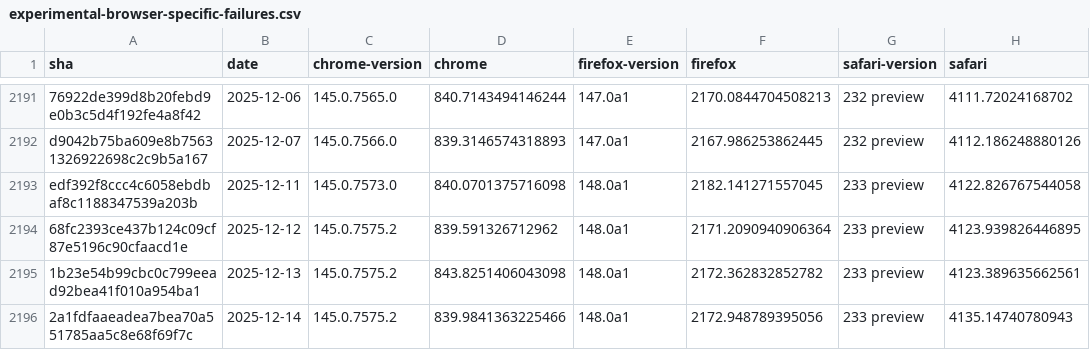
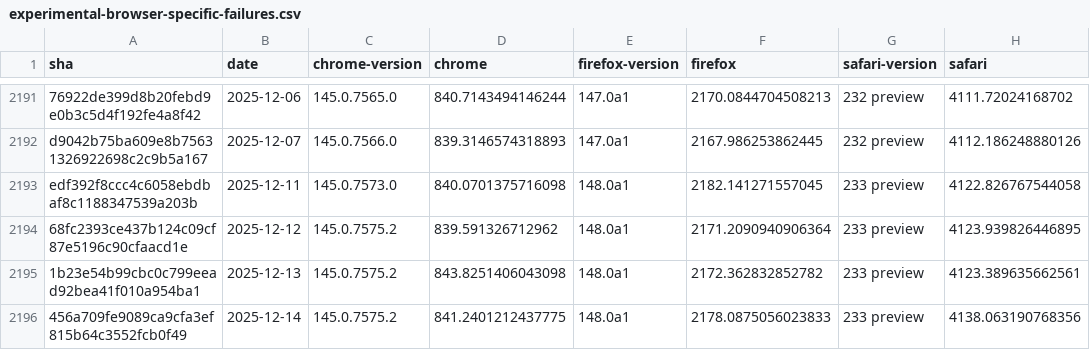
Before and after one commit to cauut121997-create/results-analysis, a CSV file: data/experimental-browser-specific-failures.csv, drawn as a sheet; only a part is shown, gaps mark what is left out.

```diff
--- a/data/experimental-browser-specific-failures.csv
+++ b/data/experimental-browser-specific-failures.csv
@@ -2195,2 +2195,2 @@ edf392f8ccc4c6058ebdbaf8c1188347539a203b,2025-12-11,145.0.7573.0,840.07013757160
 1b23e54b99cbc0c799eead92bea41f010a954ba1,2025-12-13,145.0.7575.2,843.8251406043098,148.0a1,2172.362832852782,233 preview,4123.389635662561
-2a1fdfaaeadea7bea70a551785aa5c8e68f69f7c,2025-12-14,145.0.7575.2,839.9841363225466,148.0a1,2172.948789395056,233 preview,4135.14740780943
+456a709fe9089ca9cfa3ef815b64c3552fcb0f49,2025-12-14,145.0.7575.2,841.2401212437775,148.0a1,2178.0875056023833,233 preview,4138.063190768356
```
Also changed, not shown: data/interop-2025/interop-2025-experimental-v2.csv.
